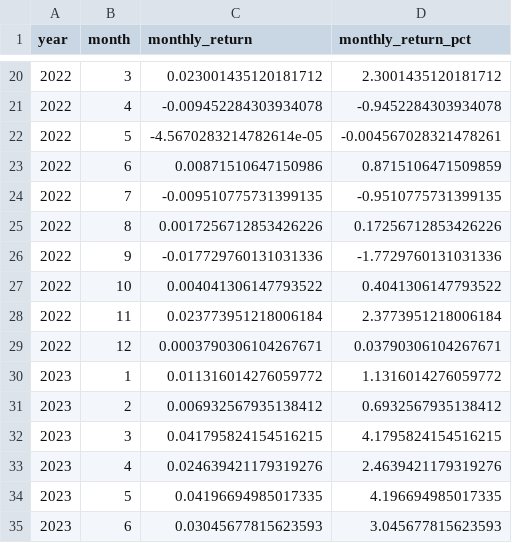
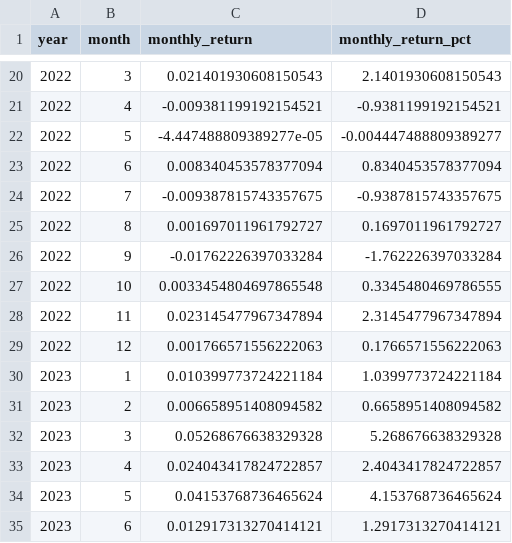
Before and after one commit to Shane19961516/Quant-strategy, a CSV file: multi_asset_rotation/output/monthly_returns_detail.csv, drawn as a sheet; only a part is shown, gaps mark what is left out; the diff covers the shown part only.

```diff
--- a/multi_asset_rotation/output/monthly_returns_detail.csv
+++ b/multi_asset_rotation/output/monthly_returns_detail.csv
@@ -20,16 +20,16 @@ year,month,monthly_return,monthly_return_pct
-2022,3,0.023001435120181712,2.3001435120181712
-2022,4,-0.009452284303934078,-0.9452284303934078
-2022,5,-4.5670283214782614e-05,-0.004567028321478261
-2022,6,0.00871510647150986,0.8715106471509859
-2022,7,-0.009510775731399135,-0.9510775731399135
-2022,8,0.0017256712853426226,0.17256712853426226
-2022,9,-0.017729760131031336,-1.7729760131031336
-2022,10,0.004041306147793522,0.4041306147793522
-2022,11,0.023773951218006184,2.3773951218006184
-2022,12,0.0003790306104267671,0.03790306104267671
-2023,1,0.011316014276059772,1.1316014276059772
-2023,2,0.006932567935138412,0.6932567935138412
-2023,3,0.041795824154516215,4.1795824154516215
-2023,4,0.024639421179319276,2.4639421179319276
-2023,5,0.04196694985017335,4.196694985017335
-2023,6,0.03045677815623593,3.045677815623593
+2022,3,0.021401930608150543,2.1401930608150543
+2022,4,-0.009381199192154521,-0.9381199192154521
+2022,5,-4.447488809389277e-05,-0.004447488809389277
+2022,6,0.008340453578377094,0.8340453578377094
+2022,7,-0.009387815743357675,-0.9387815743357675
+2022,8,0.001697011961792727,0.1697011961792727
+2022,9,-0.01762226397033284,-1.762226397033284
+2022,10,0.0033454804697865548,0.3345480469786555
+2022,11,0.023145477967347894,2.3145477967347894
+2022,12,0.001766571556222063,0.1766571556222063
+2023,1,0.010399773724221184,1.0399773724221184
+2023,2,0.006658951408094582,0.6658951408094582
+2023,3,0.05268676638329328,5.268676638329328
+2023,4,0.024043417824722857,2.4043417824722857
+2023,5,0.04153768736465624,4.153768736465624
+2023,6,0.012917313270414121,1.2917313270414121
```
Also changed, not shown: 108 edited cells elsewhere in this file, multi_asset_rotation/output/monthly_heatmap_matrix.csv, multi_asset_rotation/output/monthly_return_matrix_pct.csv, 30 other files.
